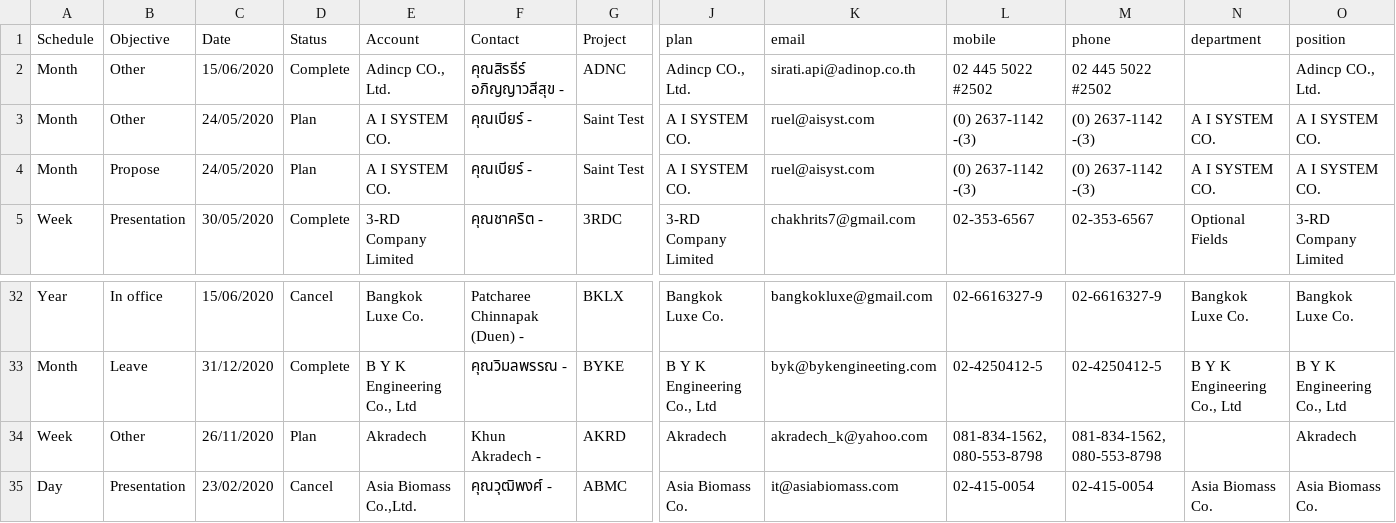
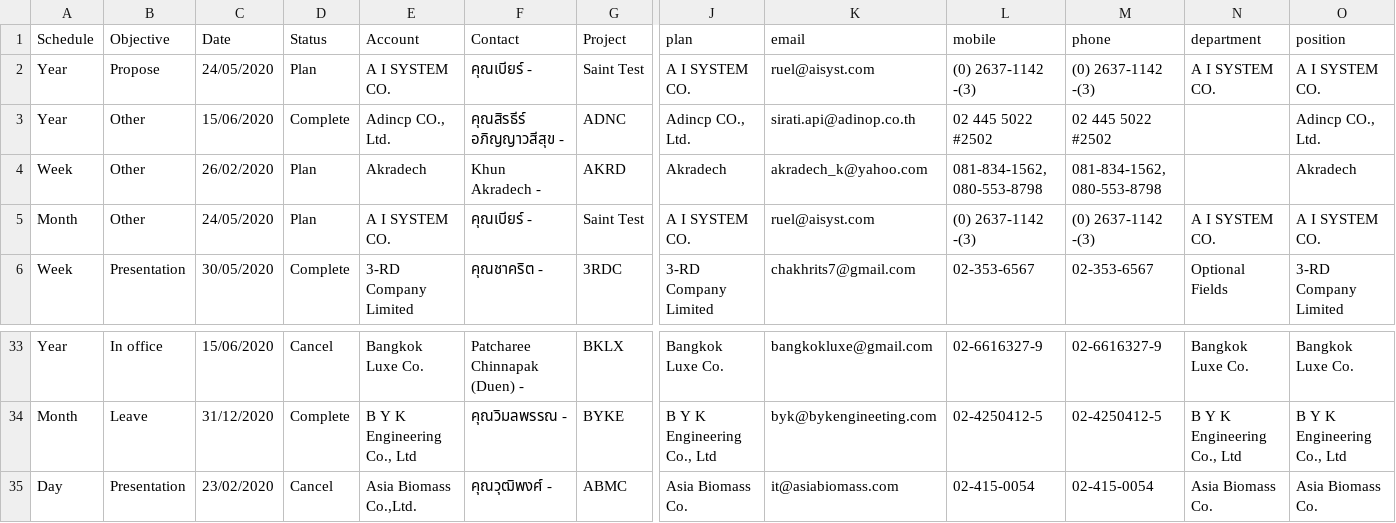
Before and after one commit to weh2017/robotScripts, a CSV file: AISCRM/resources/sales_visit2.csv, drawn as a sheet; only a part is shown, gaps mark what is left out; removed rows and columns are numbered as before the commit, all else as after; rows hold the shown columns only; the diff names each change by its address in the sheet, - before the commit and + after, or states it on an @@ line.

```diff
--- a/AISCRM/resources/sales_visit2.csv
+++ b/AISCRM/resources/sales_visit2.csv
+row 2: Year | Propose | 24/05/2020 | Plan | A I SYSTEM CO. | คุณเบียร์ - | Saint Test | A I SYSTEM CO. | ruel@aisyst.com | (0) 2637-1142 -(3) | (0) 2637-1142 -(3) | A I SYSTEM CO. | A I SYSTEM CO.
-A3 (Schedule): Month
+A3 (Schedule): Year
+row 4: Week | Other | 26/02/2020 | Plan | Akradech | Khun Akradech - | AKRD | Akradech | akradech_k@yahoo.com | 081-834-1562, 080-553-8798 | 081-834-1562, 080-553-8798 |  | Akradech
-row 4: Month | Propose | 24/05/2020 | Plan | A I SYSTEM CO. | คุณเบียร์ - | Saint Test | A I SYSTEM CO. | ruel@aisyst.com | (0) 2637-1142 -(3) | (0) 2637-1142 -(3) | A I SYSTEM CO. | A I SYSTEM CO.
-row 34: Week | Other | 26/11/2020 | Plan | Akradech | Khun Akradech - | AKRD | Akradech | akradech_k@yahoo.com | 081-834-1562, 080-553-8798 | 081-834-1562, 080-553-8798 |  | Akradech
```
Also changed, not shown: 6 other files.
